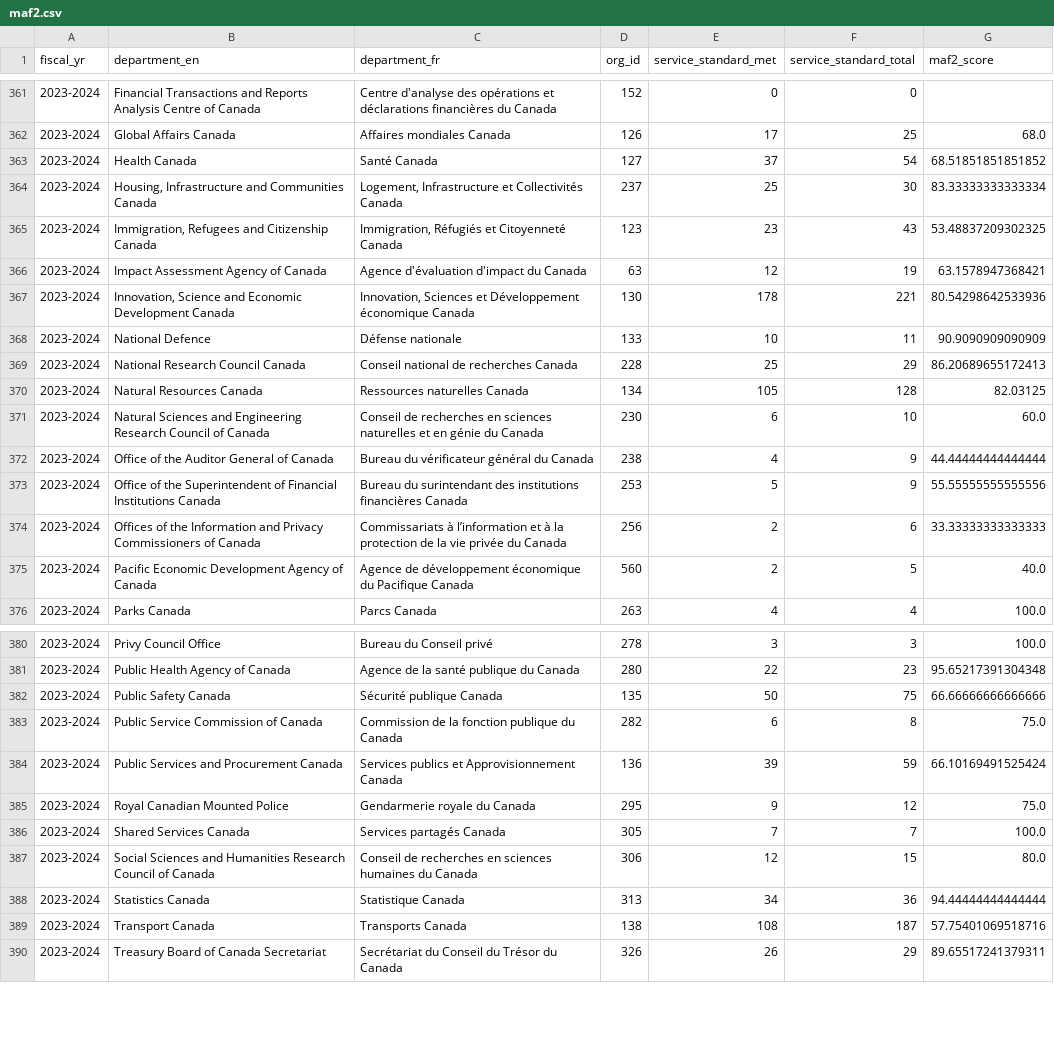
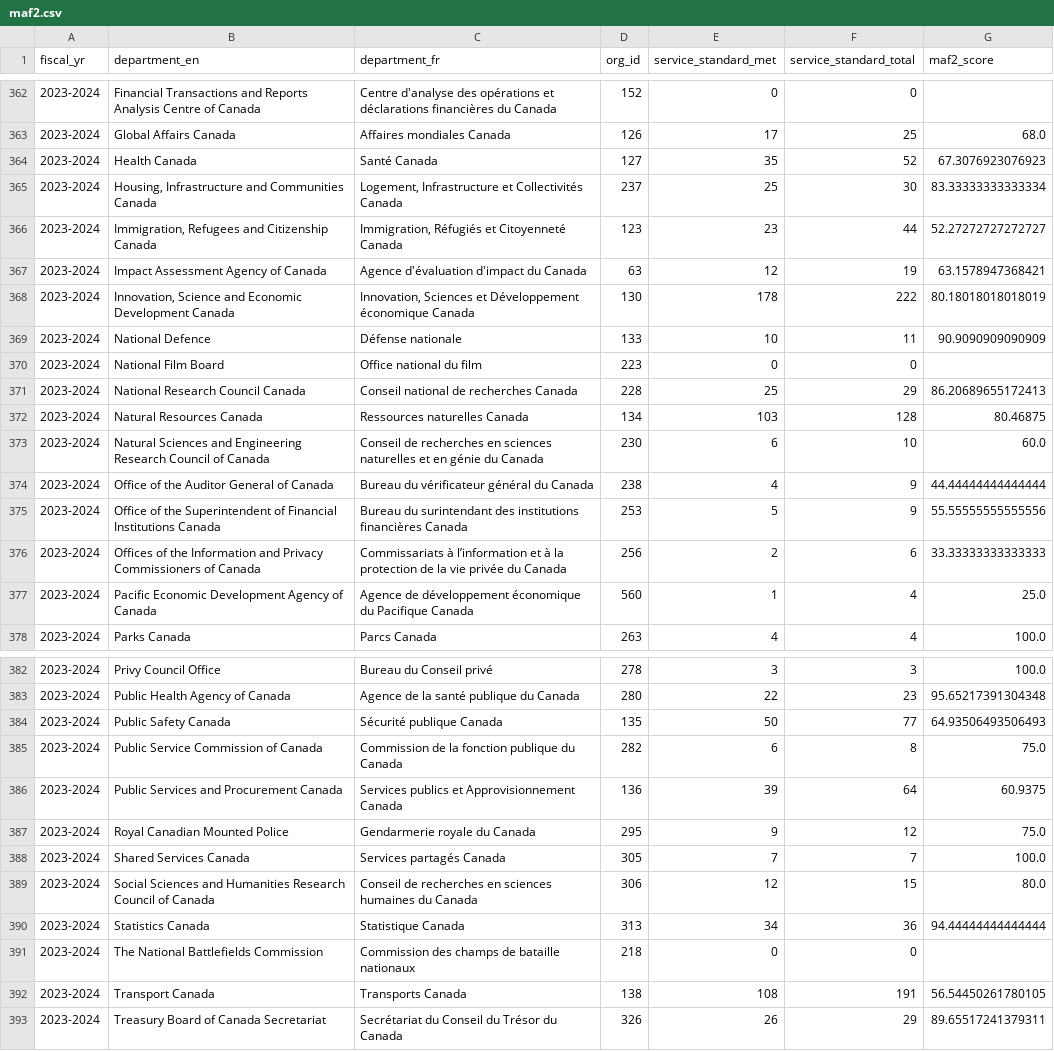
Before and after one commit to gcperformance/service-data, a CSV file: outputs/indicators/maf2.csv, drawn as a sheet; only a part is shown, gaps mark what is left out; the diff covers the shown part only.

```diff
--- a/outputs/indicators/maf2.csv
+++ b/outputs/indicators/maf2.csv
@@ -362,10 +363,11 @@ fiscal_yr;department_en;department_fr;org_id;service_standard_met;service_standa
 2023-2024;Global Affairs Canada;Affaires mondiales Canada;126;17;25;68.0
-2023-2024;Health Canada;Santé Canada;127;37;54;68.51851851851852
+2023-2024;Health Canada;Santé Canada;127;35;52;67.3076923076923
 2023-2024;Housing, Infrastructure and Communities Canada;Logement, Infrastructure et Collectivités Canada;237;25;30;83.33333333333334
-2023-2024;Immigration, Refugees and Citizenship Canada;Immigration, Réfugiés et Citoyenneté Canada;123;23;43;53.48837209302325
+2023-2024;Immigration, Refugees and Citizenship Canada;Immigration, Réfugiés et Citoyenneté Canada;123;23;44;52.27272727272727
 2023-2024;Impact Assessment Agency of Canada;Agence d'évaluation d'impact du Canada;63;12;19;63.1578947368421
-2023-2024;Innovation, Science and Economic Development Canada;Innovation, Sciences et Développement économique Canada;130;178;221;80.54298642533936
+2023-2024;Innovation, Science and Economic Development Canada;Innovation, Sciences et Développement économique Canada;130;178;222;80.18018018018019
 2023-2024;National Defence;Défense nationale;133;10;11;90.9090909090909
+2023-2024;National Film Board;Office national du film;223;0;0;
 2023-2024;National Research Council Canada;Conseil national de recherches Canada;228;25;29;86.20689655172413
-2023-2024;Natural Resources Canada;Ressources naturelles Canada;134;105;128;82.03125
+2023-2024;Natural Resources Canada;Ressources naturelles Canada;134;103;128;80.46875
 2023-2024;Natural Sciences and Engineering Research Council of Canada;Conseil de recherches en sciences naturelles et en génie du Canada;230;6;10;60.0
@@ -374,3 +376,3 @@ fiscal_yr;department_en;department_fr;org_id;service_standard_met;service_standa
 2023-2024;Offices of the Information and Privacy Commissioners of Canada;Commissariats à l’information et à la protection de la vie privée du Canada;256;2;6;33.33333333333333
-2023-2024;Pacific Economic Development Agency of Canada;Agence de développement économique du Pacifique Canada;560;2;5;40.0
+2023-2024;Pacific Economic Development Agency of Canada;Agence de développement économique du Pacifique Canada;560;1;4;25.0
 2023-2024;Parks Canada;Parcs Canada;263;4;4;100.0
@@ -381,5 +383,5 @@ fiscal_yr;department_en;department_fr;org_id;service_standard_met;service_standa
 2023-2024;Public Health Agency of Canada;Agence de la santé publique du Canada;280;22;23;95.65217391304348
-2023-2024;Public Safety Canada;Sécurité publique Canada;135;50;75;66.66666666666666
+2023-2024;Public Safety Canada;Sécurité publique Canada;135;50;77;64.93506493506493
 2023-2024;Public Service Commission of Canada;Commission de la fonction publique du Canada;282;6;8;75.0
-2023-2024;Public Services and Procurement Canada;Services publics et Approvisionnement Canada;136;39;59;66.10169491525424
+2023-2024;Public Services and Procurement Canada;Services publics et Approvisionnement Canada;136;39;64;60.9375
 2023-2024;Royal Canadian Mounted Police;Gendarmerie royale du Canada;295;9;12;75.0
@@ -388,3 +390,4 @@ fiscal_yr;department_en;department_fr;org_id;service_standard_met;service_standa
 2023-2024;Statistics Canada;Statistique Canada;313;34;36;94.44444444444444
-2023-2024;Transport Canada;Transports Canada;138;108;187;57.75401069518716
+2023-2024;The National Battlefields Commission;Commission des champs de bataille nationaux;218;0;0;
+2023-2024;Transport Canada;Transports Canada;138;108;191;56.54450261780105
 2023-2024;Treasury Board of Canada Secretariat;Secrétariat du Conseil du Trésor du Canada;326;26;29;89.65517241379311
```
Also changed, not shown: 1 added row and 8 edited cells elsewhere in this file, outputs/indicators/maf1.csv, outputs/indicators/maf5.csv, 27 other files.
